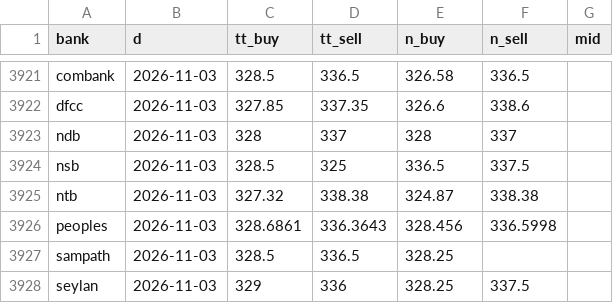
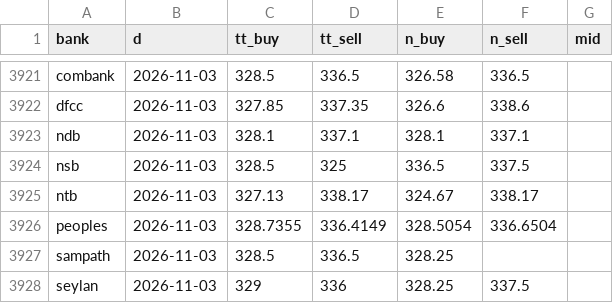
Before and after one commit to anjulalk/fxtrack, a CSV file: data/day.csv, drawn as a sheet; only a part is shown, gaps mark what is left out.

```diff
--- a/data/day.csv
+++ b/data/day.csv
@@ -3922,6 +3922,6 @@ combank,2026-11-03,328.5,336.5,326.58,336.5,
 dfcc,2026-11-03,327.85,337.35,326.6,338.6,
-ndb,2026-11-03,328,337,328,337,
+ndb,2026-11-03,328.1,337.1,328.1,337.1,
 nsb,2026-11-03,328.5,325,336.5,337.5,
-ntb,2026-11-03,327.32,338.38,324.87,338.38,
-peoples,2026-11-03,328.6861,336.3643,328.456,336.5998,
+ntb,2026-11-03,327.13,338.17,324.67,338.17,
+peoples,2026-11-03,328.7355,336.4149,328.5054,336.6504,
 sampath,2026-11-03,328.5,336.5,328.25,,
```
Also changed, not shown: data/tick.csv, 2 other files.
